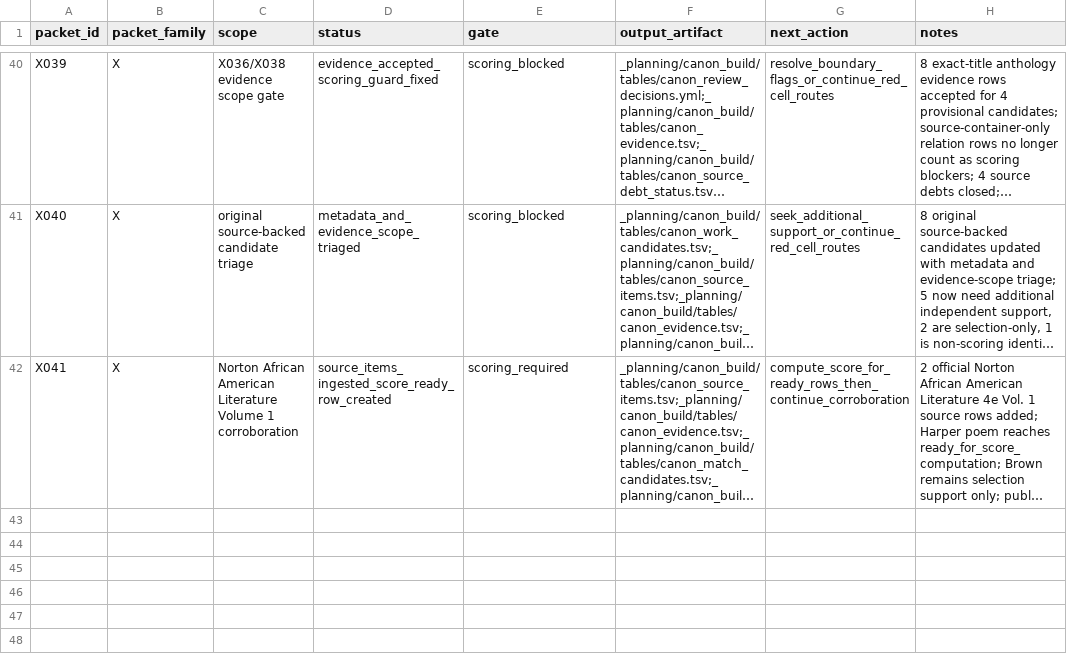
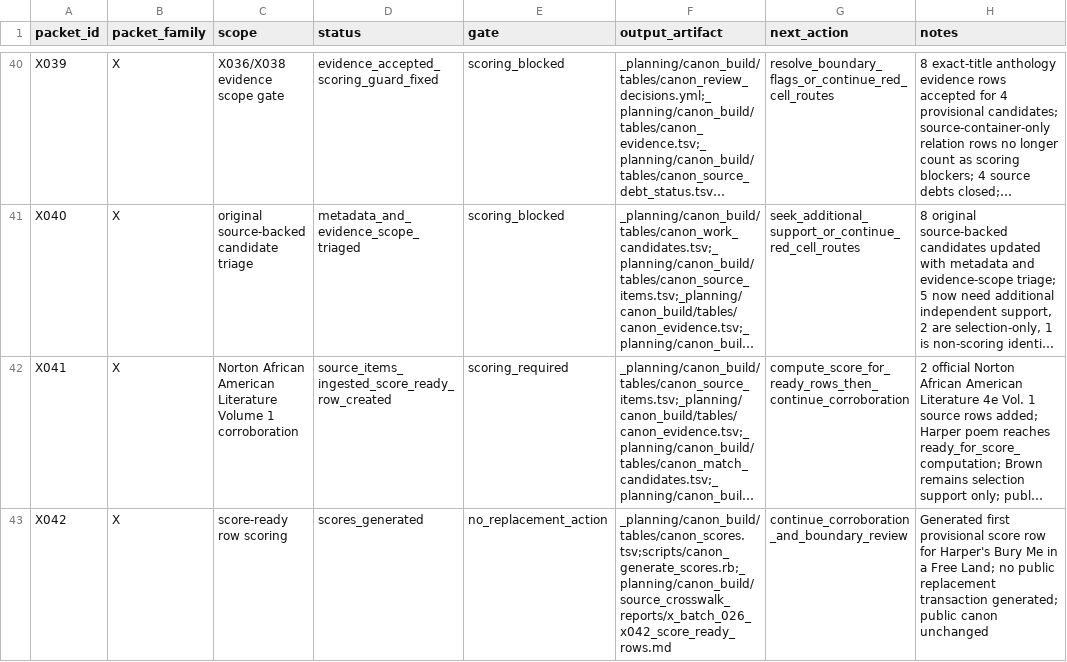
Before and after one commit to benjaminkramer50/benjaminkramer50.github.io, a TSV file: _planning/canon_build/tables/canon_packet_status.tsv, drawn as a sheet; only a part is shown, gaps mark what is left out; long unchanged cells end in …; the diff names each change by its address in the sheet, - before the commit and + after, or states it on an @@ line.

Commit message:
Generate first canon score row

```diff
--- a/_planning/canon_build/tables/canon_packet_status.tsv
+++ b/_planning/canon_build/tables/canon_packet_status.tsv
+row 43: X042 | X | score-ready row scoring | scores_generated | no_replacement_action | _planning/canon_build/tables/canon_scores.tsv;scripts/canon_generate_scores.rb;_planning/canon_build/source_crosswalk_reports/x_batch_026_x042_score_ready_rows.md | continue_corroboration_and_boundary_review | Generated first provisional score row for Harper's Bury Me in a Free Land; no public replacement transaction generated; public canon unchanged
```
Also changed, not shown: _planning/canon_build/tables/canon_scores.tsv, 6 other files.
